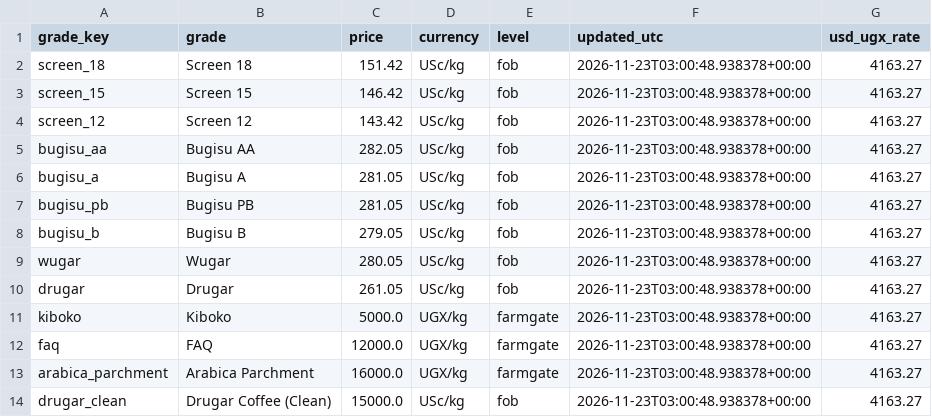
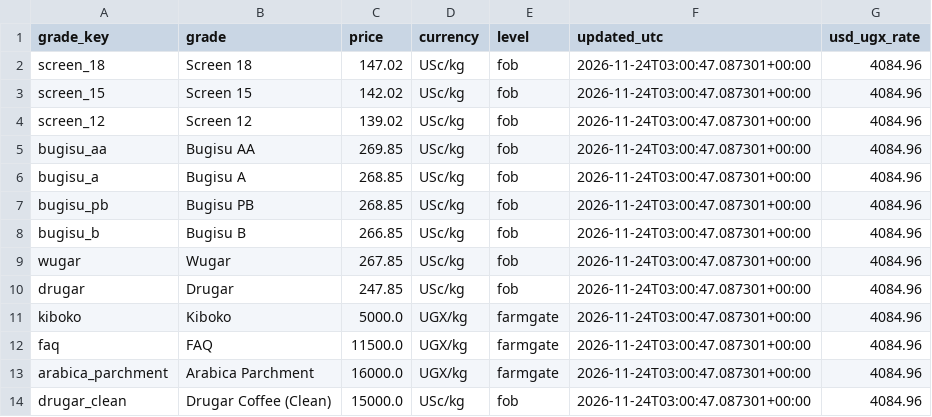
Before and after one commit to isamubas/coffee_price_predictor, a CSV file: data/processed/uganda_grades_snapshot.csv, drawn as a sheet.

```diff
--- a/data/processed/uganda_grades_snapshot.csv
+++ b/data/processed/uganda_grades_snapshot.csv
@@ -1,14 +1,14 @@
 grade_key,grade,price,currency,level,updated_utc,usd_ugx_rate
-screen_18,Screen 18,151.42,USc/kg,fob,2026-11-23T03:00:48.938378+00:00,4163.27
-screen_15,Screen 15,146.42,USc/kg,fob,2026-11-23T03:00:48.938378+00:00,4163.27
-screen_12,Screen 12,143.42,USc/kg,fob,2026-11-23T03:00:48.938378+00:00,4163.27
-bugisu_aa,Bugisu AA,282.05,USc/kg,fob,2026-11-23T03:00:48.938378+00:00,4163.27
-bugisu_a,Bugisu A,281.05,USc/kg,fob,2026-11-23T03:00:48.938378+00:00,4163.27
-bugisu_pb,Bugisu PB,281.05,USc/kg,fob,2026-11-23T03:00:48.938378+00:00,4163.27
-bugisu_b,Bugisu B,279.05,USc/kg,fob,2026-11-23T03:00:48.938378+00:00,4163.27
-wugar,Wugar,280.05,USc/kg,fob,2026-11-23T03:00:48.938378+00:00,4163.27
-drugar,Drugar,261.05,USc/kg,fob,2026-11-23T03:00:48.938378+00:00,4163.27
-kiboko,Kiboko,5000.0,UGX/kg,farmgate,2026-11-23T03:00:48.938378+00:00,4163.27
-faq,FAQ,12000.0,UGX/kg,farmgate,2026-11-23T03:00:48.938378+00:00,4163.27
-arabica_parchment,Arabica Parchment,16000.0,UGX/kg,farmgate,2026-11-23T03:00:48.938378+00:00,4163.27
-drugar_clean,Drugar Coffee (Clean),15000.0,USc/kg,fob,2026-11-23T03:00:48.938378+00:00,4163.27
+screen_18,Screen 18,147.02,USc/kg,fob,2026-11-24T03:00:47.087301+00:00,4084.96
+screen_15,Screen 15,142.02,USc/kg,fob,2026-11-24T03:00:47.087301+00:00,4084.96
+screen_12,Screen 12,139.02,USc/kg,fob,2026-11-24T03:00:47.087301+00:00,4084.96
+bugisu_aa,Bugisu AA,269.85,USc/kg,fob,2026-11-24T03:00:47.087301+00:00,4084.96
+bugisu_a,Bugisu A,268.85,USc/kg,fob,2026-11-24T03:00:47.087301+00:00,4084.96
+bugisu_pb,Bugisu PB,268.85,USc/kg,fob,2026-11-24T03:00:47.087301+00:00,4084.96
+bugisu_b,Bugisu B,266.85,USc/kg,fob,2026-11-24T03:00:47.087301+00:00,4084.96
+wugar,Wugar,267.85,USc/kg,fob,2026-11-24T03:00:47.087301+00:00,4084.96
+drugar,Drugar,247.85,USc/kg,fob,2026-11-24T03:00:47.087301+00:00,4084.96
+kiboko,Kiboko,5000.0,UGX/kg,farmgate,2026-11-24T03:00:47.087301+00:00,4084.96
+faq,FAQ,11500.0,UGX/kg,farmgate,2026-11-24T03:00:47.087301+00:00,4084.96
+arabica_parchment,Arabica Parchment,16000.0,UGX/kg,farmgate,2026-11-24T03:00:47.087301+00:00,4084.96
+drugar_clean,Drugar Coffee (Clean),15000.0,USc/kg,fob,2026-11-24T03:00:47.087301+00:00,4084.96
```
Also changed, not shown: data/processed/uganda_grades_log.csv, 1 other file.
